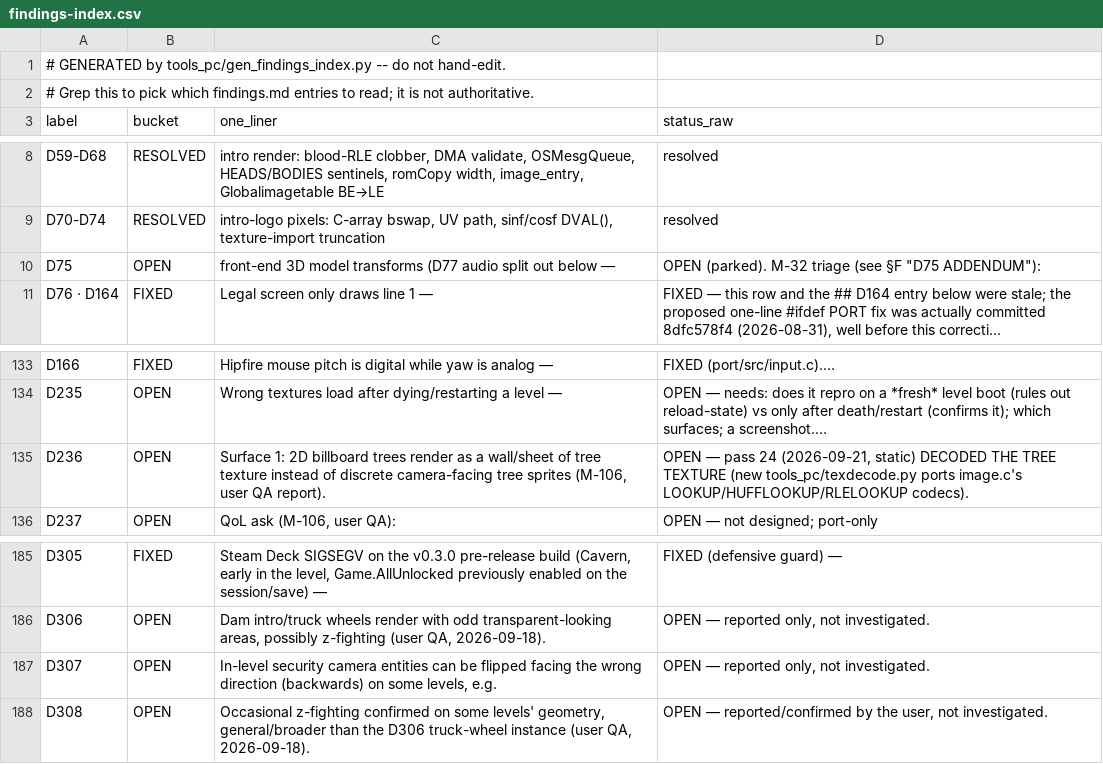
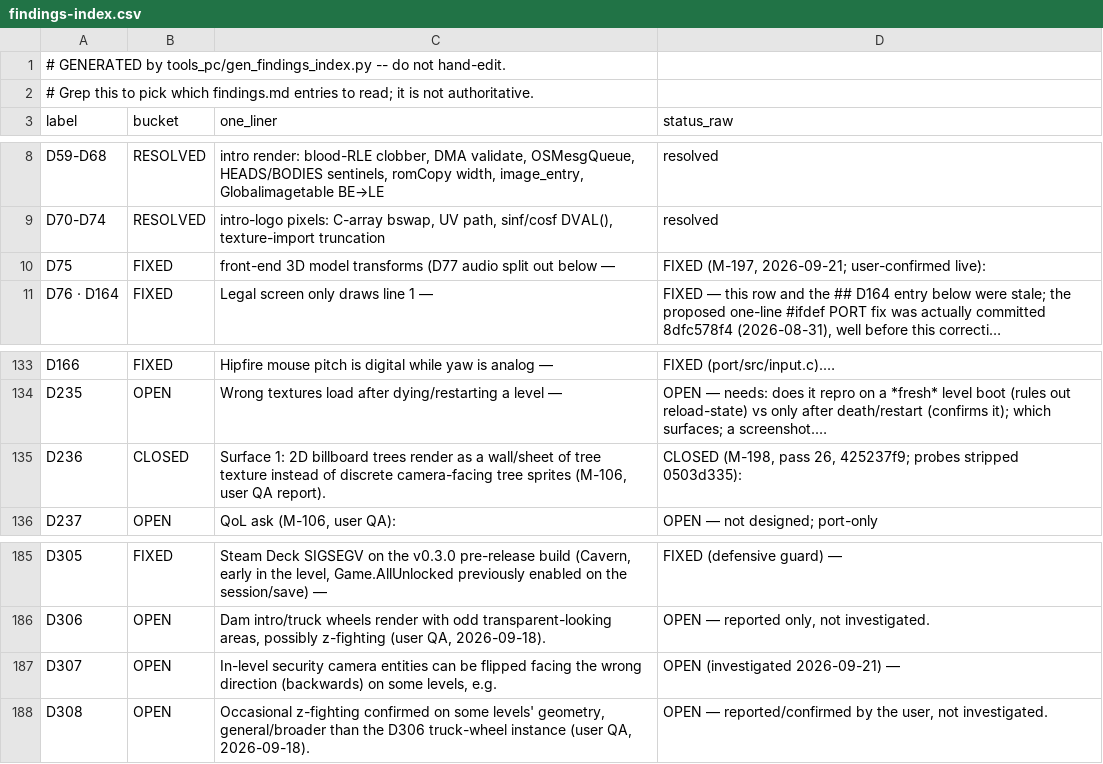
Before and after one commit to danturn/goldeneye-pc-port, a CSV file: docs/dev/findings-index.csv, drawn as a sheet; only a part is shown, gaps mark what is left out; long unchanged cells end in …; the diff names each change by its address in the sheet, - before the commit and + after, or states it on an @@ line.

Commit message:
D307: investigate CCTV facing-backwards — no port-side bug found; GE_D307 diagnostic in-tree
setupCctv orientation path traced end-to-end and every input verified
N64-faithful against the ROM for Bunker1: PcctvZ (not GcameraZ) switch
data bit-for-bit, boundpads match the pccg sidecar once the legitimate
load-time room-scale (pad->pos *= get_room_data_float2(), ~1.8542) is
applied, record config words incl. unkCC match; all matrix/atan2 helpers
are byte-identical src/game code. PC orientation values are what the N64
computes; if the symptom genuinely differs from N64 the remaining suspect
is fast3d's handling of the non-orthonormal lens matrix (unk84 row 0
scaled 0.1x). Blocked on user repro detail.

Also: plan/README/findings refreshed for M-197 (D75 fixed, user-confirmed)
and M-198 (D236 closed); D252 retired; findings index regenerated.

```diff
--- a/docs/dev/findings-index.csv
+++ b/docs/dev/findings-index.csv
-B10 (bucket): OPEN
+B10 (bucket): FIXED
-D10 (status_raw): OPEN (parked). M-32 triage (see §F "D75 ADDENDUM"):
+D10 (status_raw): FIXED (M-197, 2026-09-21; user-confirmed live):
-B135 (bucket): OPEN
+B135 (bucket): CLOSED
-D135 (status_raw): OPEN — pass 24 (2026-09-21, static) DECODED THE TREE TEXTURE (new tools_pc/texdecode.py ports image.c's LOOKUP/HUFFLOOKUP/RLELOOKUP codecs).
+D135 (status_raw): CLOSED (M-198, pass 26, 425237f9; probes stripped 0503d335):
-D187 (status_raw): OPEN — reported only, not investigated.
+D187 (status_raw): OPEN (investigated 2026-09-21) —
```
Also changed, not shown: 4 other files.
